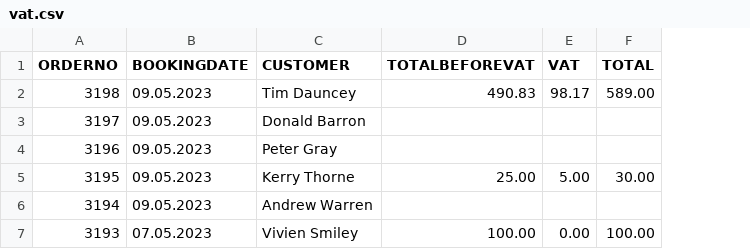
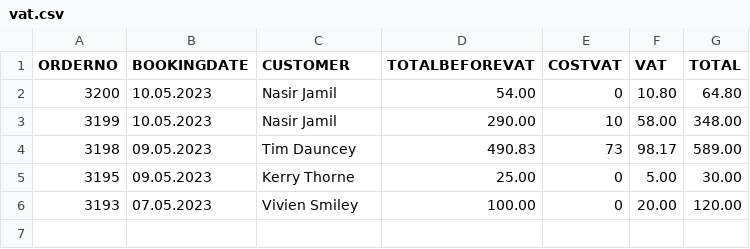
Before and after one commit to nasirjamil786/cgdemo, a CSV file: public/vat.csv, drawn as a sheet; removed rows and columns are numbered as before the commit, all else as after; the diff names each change by its address in the sheet, - before the commit and + after, or states it on an @@ line.

```diff
--- a/public/vat.csv
+++ b/public/vat.csv
+column E (COSTVAT), rows 4-6: 73 | 0 | 0
+row 2: 3200 | 10.05.2023 | Nasir Jamil | 54.00 | 0 | 10.80 | 64.80
+row 3: 3199 | 10.05.2023 | Nasir Jamil | 290.00 | 10 | 58.00 | 348.00
-row 3: 3197 | 09.05.2023 | Donald Barron
-row 4: 3196 | 09.05.2023 | Peter Gray
-row 6: 3194 | 09.05.2023 | Andrew Warren
-F6 (VAT): 0.00
+F6 (VAT): 20.00
-G6 (TOTAL): 100.00
+G6 (TOTAL): 120.00
```
Also changed, not shown: 3 other files.
